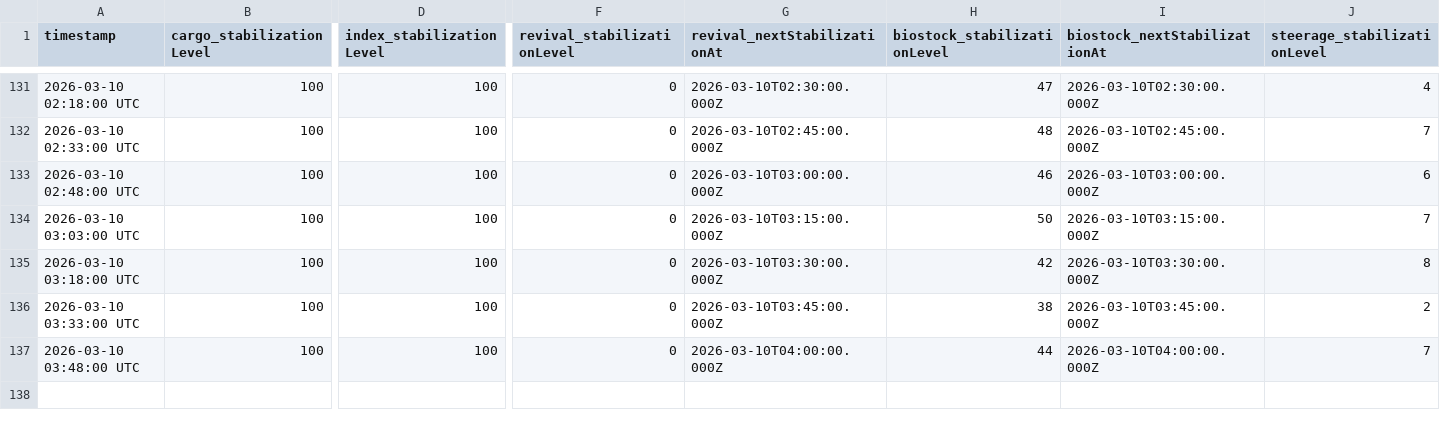
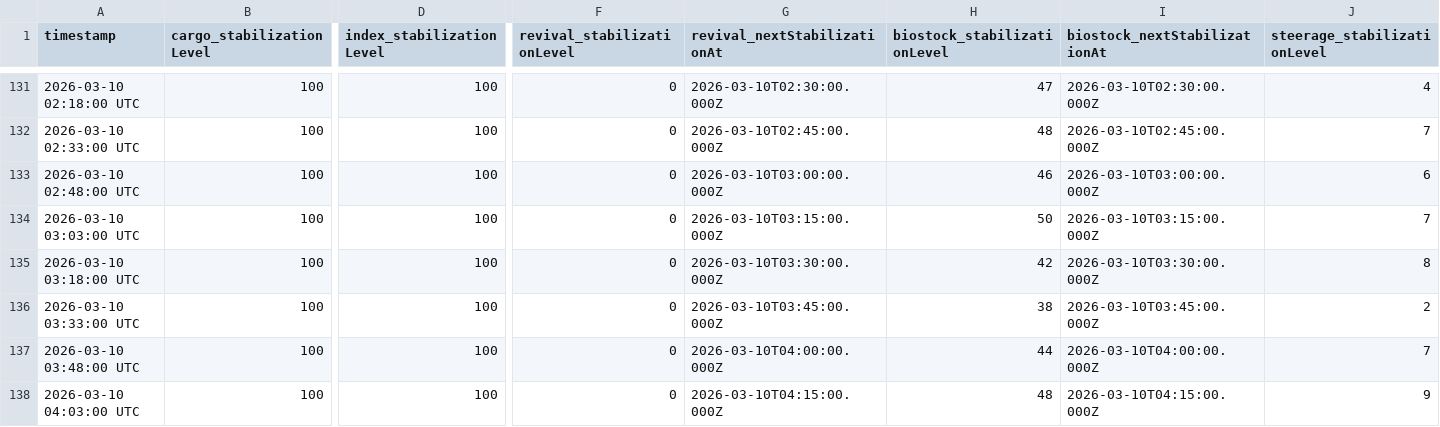
Before and after one commit to CrowdTypical/Marathon-arg, a CSV file: stabilization_log.csv, drawn as a sheet; only a part is shown, gaps mark what is left out; rows hold the shown columns only; the diff names each change by its address in the sheet, - before the commit and + after, or states it on an @@ line.

Commit message:
Data update 2026-03-10 04:03:00 UTC

```diff
--- a/stabilization_log.csv
+++ b/stabilization_log.csv
+row 138: 2026-03-10 04:03:00 UTC | 100 | 100 | 0 | 2026-03-10T04:15:00.000Z | 48 | 2026-03-10T04:15:00.000Z | 9
```
Also changed, not shown: state_log.csv.
